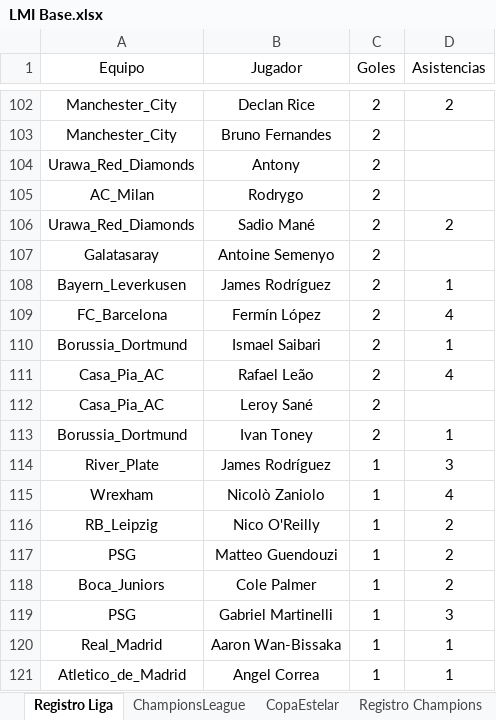
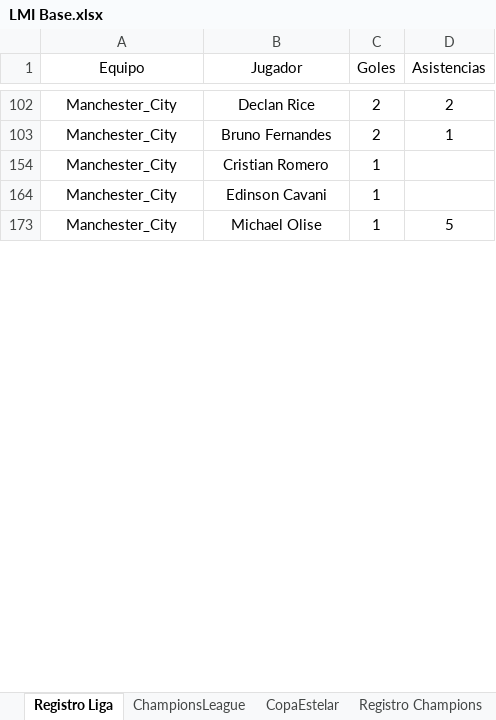
Before and after one commit to DekaosSv/LMI---Plataforma, an Excel workbook: LMI Base.xlsx, sheet Registro Liga, drawn as a sheet; only a part is shown, gaps mark what is left out; the shorter side is filled out with more unchanged rows; values as stored, in another font and other column widths than the file's, no borders; the diff covers the shown part only; the diff names each change by its address in the sheet, - before the commit and + after, or states it on an @@ line.

```diff
--- a/LMI Base.xlsx (sheet Registro Liga)
+++ b/LMI Base.xlsx (sheet Registro Liga)
-D103 (Asistencias): (empty)
+D103 (Asistencias): 1
@@ row 104 hidden: Urawa_Red_Diamonds | Antony | 2 @@
@@ row 105 hidden: AC_Milan | Rodrygo | 2 @@
@@ row 106 hidden: Urawa_Red_Diamonds | Sadio Mané | 2 | 2 @@
@@ row 107 hidden: Galatasaray | Antoine Semenyo | 2 @@
@@ row 108 hidden: Bayern_Leverkusen | James Rodríguez | 2 | 1 @@
@@ row 109 hidden: FC_Barcelona | Fermín López | 2 | 4 @@
@@ row 110 hidden: Borussia_Dortmund | Ismael Saibari | 2 | 1 @@
@@ row 111 hidden: Casa_Pia_AC | Rafael Leão | 2 | 4 @@
@@ row 112 hidden: Casa_Pia_AC | Leroy Sané | 2 @@
@@ row 113 hidden: Borussia_Dortmund | Ivan Toney | 2 | 1 @@
@@ row 114 hidden: River_Plate | James Rodríguez | 1 | 3 @@
@@ row 115 hidden: Wrexham | Nicolò Zaniolo | 1 | 4 @@
@@ row 116 hidden: RB_Leipzig | Nico O'Reilly | 1 | 2 @@
@@ row 117 hidden: PSG | Matteo Guendouzi | 1 | 2 @@
@@ row 118 hidden: Boca_Juniors | Cole Palmer | 1 | 2 @@
@@ row 119 hidden: PSG | Gabriel Martinelli | 1 | 3 @@
@@ row 120 hidden: Real_Madrid | Aaron Wan-Bissaka | 1 | 1 @@
@@ row 121 hidden: Atletico_de_Madrid | Angel Correa | 1 | 1 @@
```
Also changed, not shown: 215 hidden or unhidden rows and 3 edited cells elsewhere in this sheet, 2 other files.
